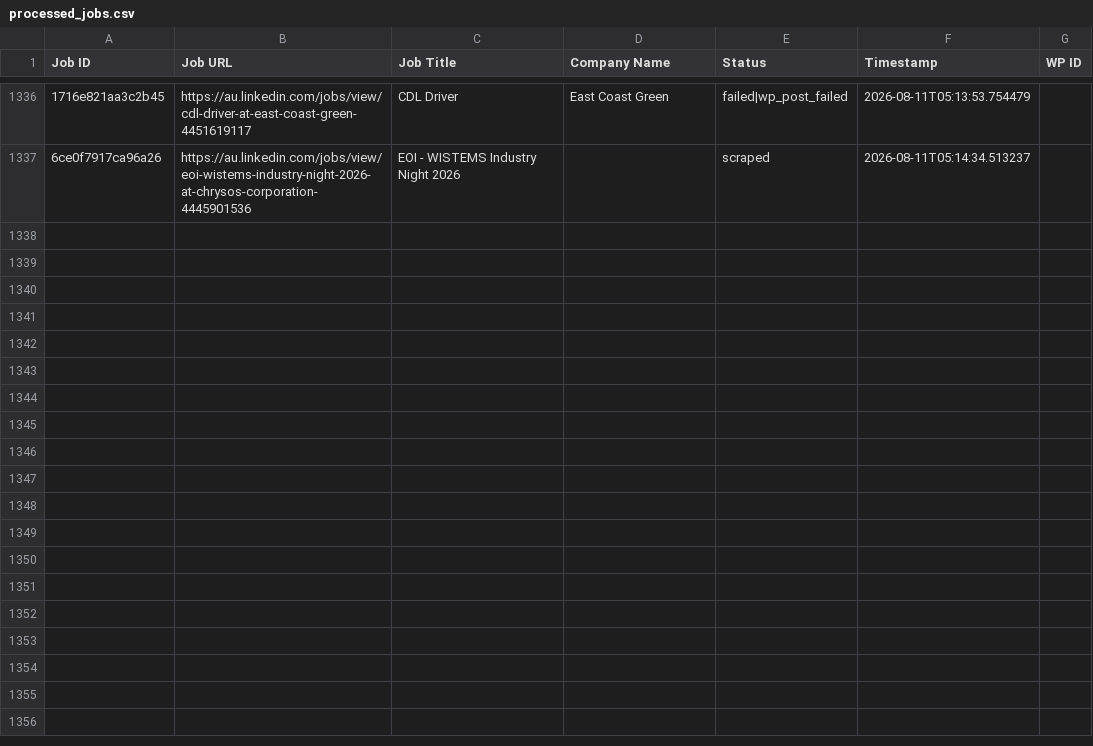
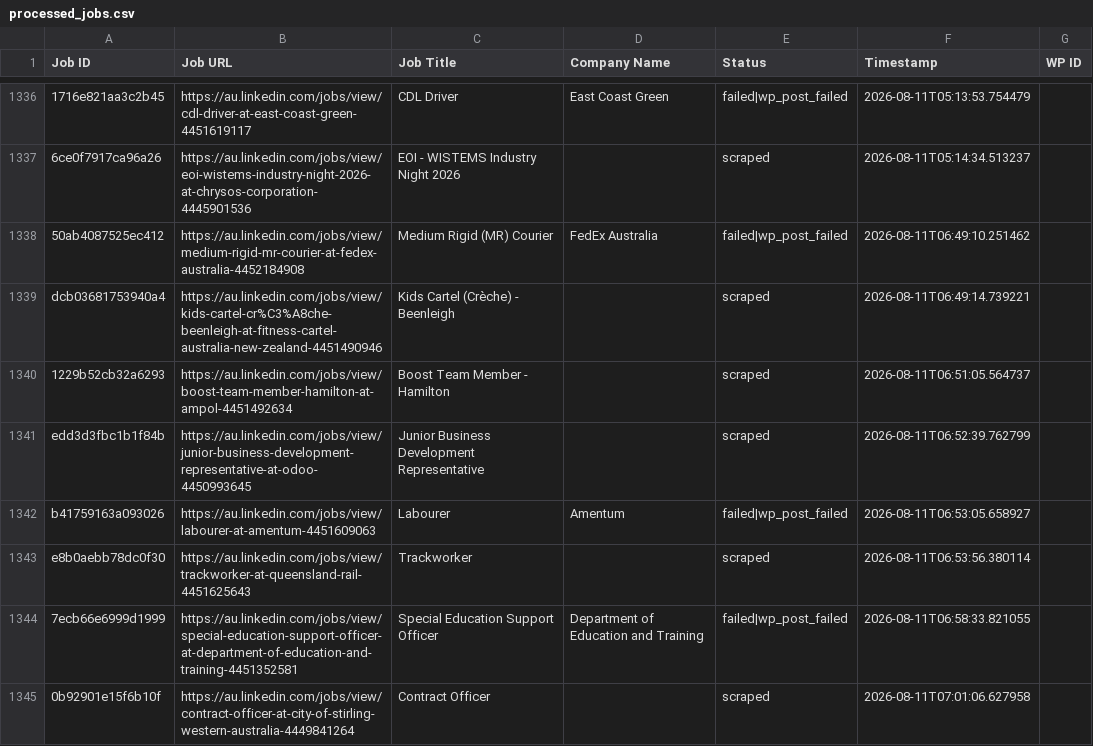
Before and after one commit to innovationinc2000/au, a CSV file: processed_jobs.csv, drawn as a sheet; only a part is shown, gaps mark what is left out; the diff names each change by its address in the sheet, - before the commit and + after, or states it on an @@ line.

```diff
--- a/processed_jobs.csv
+++ b/processed_jobs.csv
+row 1338: 50ab4087525ec412 | https://au.linkedin.com/jobs/view/medium-rigid-mr-courier-at-fedex-australia-4452184908 | Medium Rigid (MR) Courier | FedEx Australia | failed|wp_post_failed | 2026-08-11T06:49:10.251462
+row 1339: dcb03681753940a4 | https://au.linkedin.com/jobs/view/kids-cartel-cr%C3%A8che-beenleigh-at-fitness-cartel-australia-new-zealand-4451490946 | Kids Cartel (Crèche) - Beenleigh |  | scraped | 2026-08-11T06:49:14.739221
+row 1340: 1229b52cb32a6293 | https://au.linkedin.com/jobs/view/boost-team-member-hamilton-at-ampol-4451492634 | Boost Team Member - Hamilton |  | scraped | 2026-08-11T06:51:05.564737
+row 1341: edd3d3fbc1b1f84b | https://au.linkedin.com/jobs/view/junior-business-development-representative-at-odoo-4450993645 | Junior Business Development Representative |  | scraped | 2026-08-11T06:52:39.762799
+row 1342: b41759163a093026 | https://au.linkedin.com/jobs/view/labourer-at-amentum-4451609063 | Labourer | Amentum | failed|wp_post_failed | 2026-08-11T06:53:05.658927
+row 1343: e8b0aebb78dc0f30 | https://au.linkedin.com/jobs/view/trackworker-at-queensland-rail-4451625643 | Trackworker |  | scraped | 2026-08-11T06:53:56.380114
+row 1344: 7ecb66e6999d1999 | https://au.linkedin.com/jobs/view/special-education-support-officer-at-department-of-education-and-training-4451352581 | Special Education Support Officer | Department of Education and Training | failed|wp_post_failed | 2026-08-11T06:58:33.821055
+row 1345: 0b92901e15f6b10f | https://au.linkedin.com/jobs/view/contract-officer-at-city-of-stirling-western-australia-4449841264 | Contract Officer |  | scraped | 2026-08-11T07:01:06.627958
```
